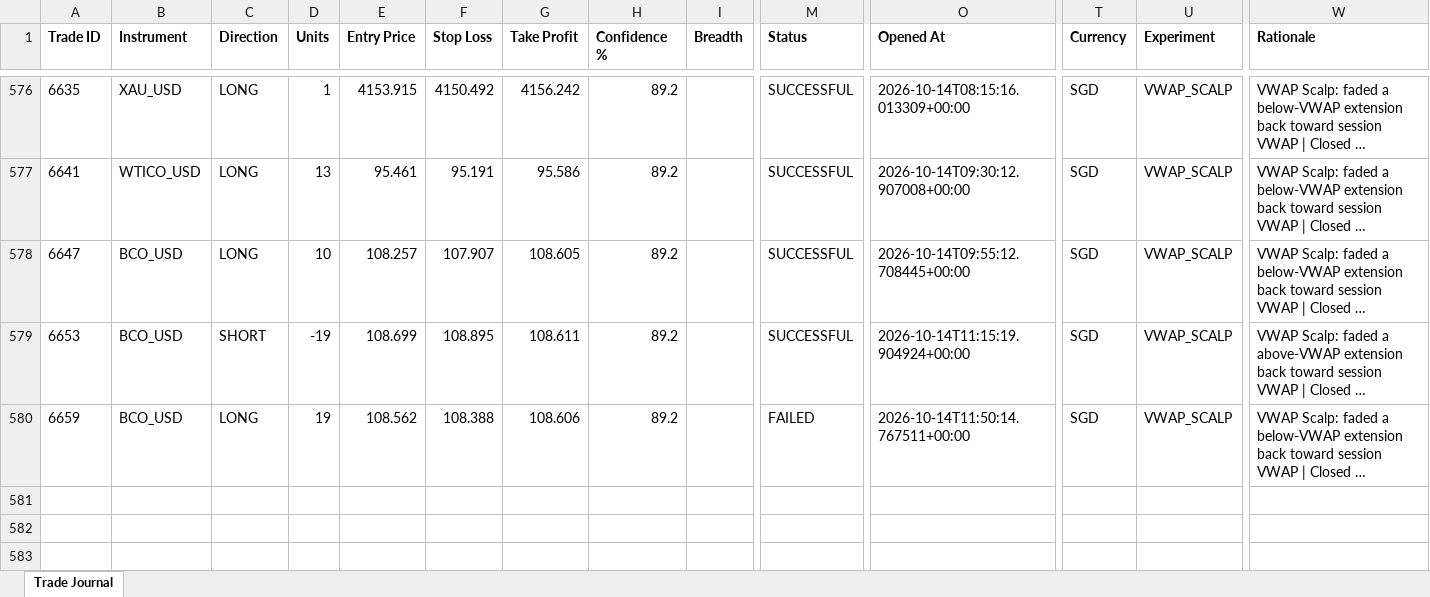
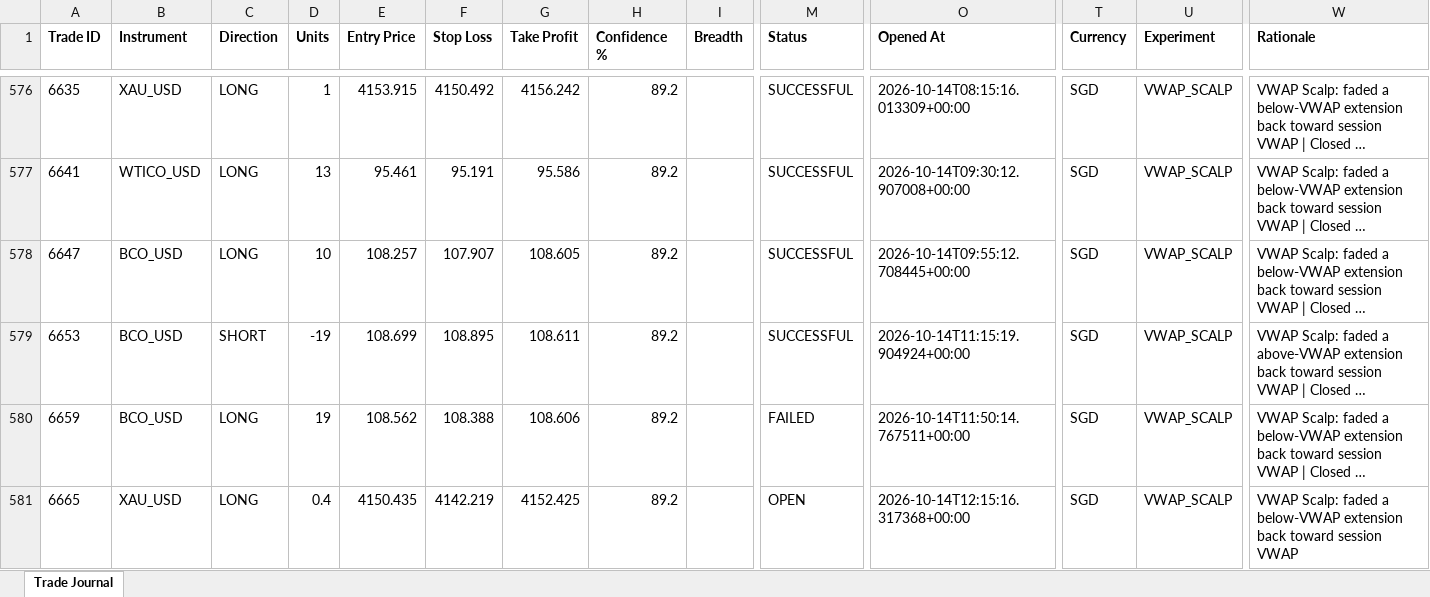
Before and after one commit to wxthesparthaaa/Claude-Forex-Agent, an Excel workbook: trade_journal.xlsx, sheet Trade Journal, drawn as a sheet; only a part is shown, gaps mark what is left out; long unchanged cells end in …; values as stored, in another font and other column widths than the file's, no borders; rows hold the shown columns only; the diff names each change by its address in the sheet, - before the commit and + after, or states it on an @@ line.

Commit message:
Update trade_journal.xlsx

```diff
--- a/trade_journal.xlsx (sheet Trade Journal)
+++ b/trade_journal.xlsx (sheet Trade Journal)
+row 581: 6665 | XAU_USD | LONG | 0.4 | 4150.435 | 4142.219 | 4152.425 | 89.2 |  | OPEN | 2026-10-14T12:15:16.317368+00:00 | SGD | VWAP_SCALP | VWAP Scalp: faded a below-VWAP extension back toward session VWAP
```
